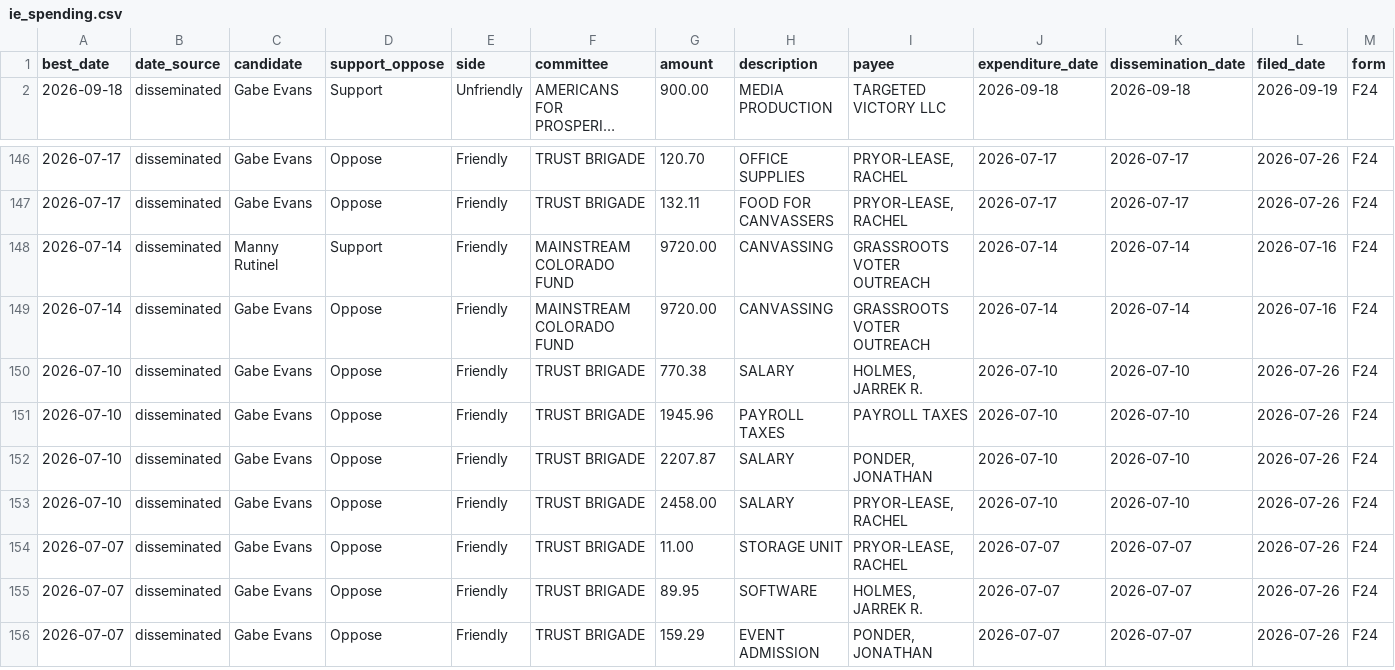
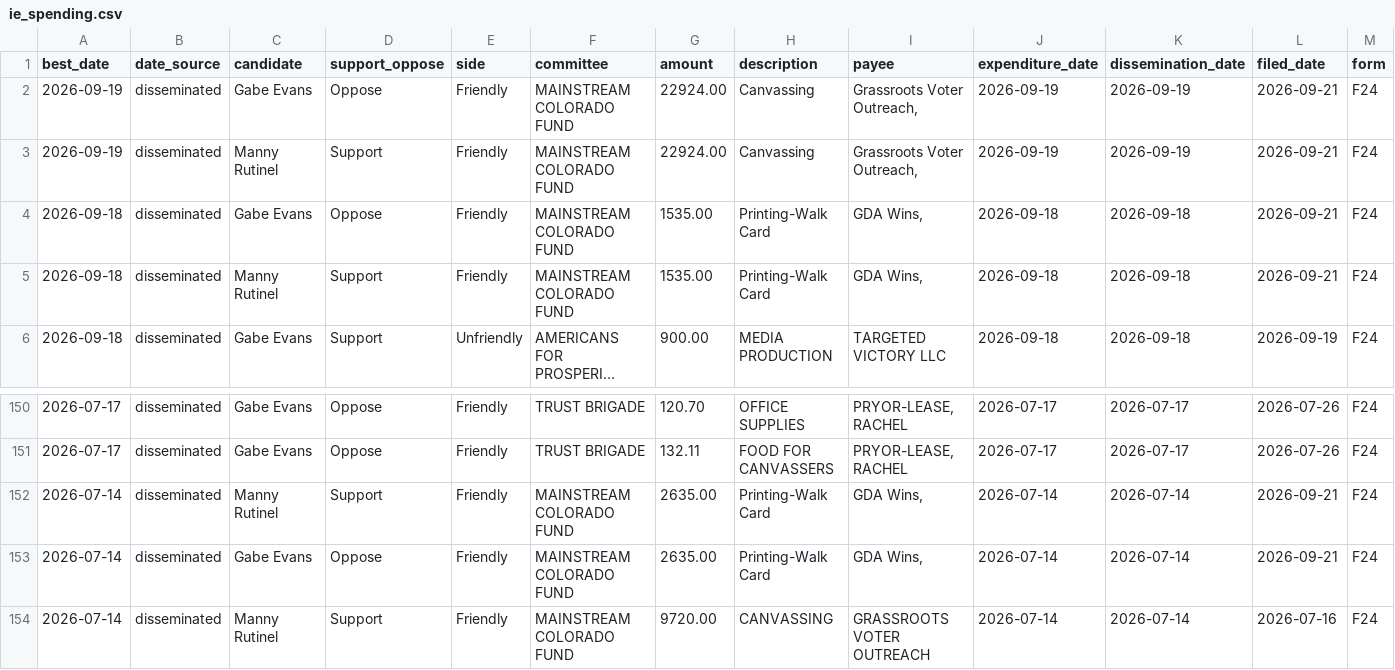
Before and after one commit to elliotgross-aidems/co8-ie-tracker, a CSV file: data/ie_spending.csv, drawn as a sheet; only a part is shown, gaps mark what is left out; the shorter side is filled out with more unchanged rows; long unchanged cells end in …; rows hold the shown columns only; the diff names each change by its address in the sheet, - before the commit and + after, or states it on an @@ line.

```diff
--- a/data/ie_spending.csv
+++ b/data/ie_spending.csv
+row 2: 2026-09-19 | disseminated | Gabe Evans | Oppose | Friendly | MAINSTREAM COLORADO FUND | 22924.00 | Canvassing | Grassroots Voter Outreach, | 2026-09-19 | 2026-09-19 | 2026-09-21 | F24
+row 3: 2026-09-19 | disseminated | Manny Rutinel | Support | Friendly | MAINSTREAM COLORADO FUND | 22924.00 | Canvassing | Grassroots Voter Outreach, | 2026-09-19 | 2026-09-19 | 2026-09-21 | F24
+row 4: 2026-09-18 | disseminated | Gabe Evans | Oppose | Friendly | MAINSTREAM COLORADO FUND | 1535.00 | Printing-Walk Card | GDA Wins, | 2026-09-18 | 2026-09-18 | 2026-09-21 | F24
+row 5: 2026-09-18 | disseminated | Manny Rutinel | Support | Friendly | MAINSTREAM COLORADO FUND | 1535.00 | Printing-Walk Card | GDA Wins, | 2026-09-18 | 2026-09-18 | 2026-09-21 | F24
+row 152: 2026-07-14 | disseminated | Manny Rutinel | Support | Friendly | MAINSTREAM COLORADO FUND | 2635.00 | Printing-Walk Card | GDA Wins, | 2026-07-14 | 2026-07-14 | 2026-09-21 | F24
+row 153: 2026-07-14 | disseminated | Gabe Evans | Oppose | Friendly | MAINSTREAM COLORADO FUND | 2635.00 | Printing-Walk Card | GDA Wins, | 2026-07-14 | 2026-07-14 | 2026-09-21 | F24
```
Also changed, not shown: 2 other files.
